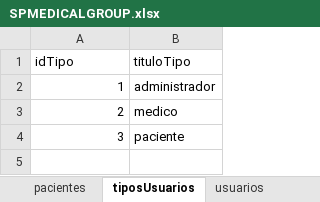
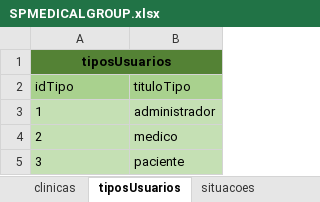
Before and after one commit to robert-sena/SPMedicalGroup_2.0, an Excel workbook: Database/SPMEDICALGROUP.xlsx, sheet tiposUsuarios, drawn as a sheet; values as stored, in another font and other column widths than the file's, no borders; table styles not drawn; addresses are those after the commit; the diff names each change by its address in the sheet, - before the commit and + after, or states it on an @@ line.

```diff
--- a/Database/SPMEDICALGROUP.xlsx (sheet tiposUsuarios)
+++ b/Database/SPMEDICALGROUP.xlsx (sheet tiposUsuarios)
+row 1: tiposUsuarios
-A2:B2 fill: none
+A2:B2 fill: #A9D18E
-A3:B5 fill: none
+A3:B5 fill: #C5E0B4
-A3:A5 alignment: right
+A3:A5 alignment: left
```
Also changed, not shown: sheet usuarios, sheet especialidades, sheet pacientes, sheet Modelo Físico, sheet consultas, sheet medicos, 2 more sheets, other sheet tabs.
